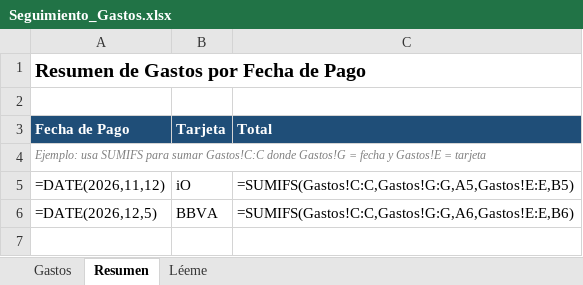
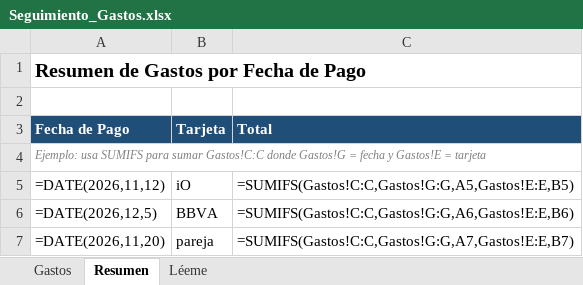
Before and after one commit to zr5237472-sketch/Fabrizzio, an Excel workbook: Seguimiento_Gastos.xlsx, sheet Resumen, drawn as a sheet; values as stored, in another font and other column widths than the file's, no borders; formulas without a stored value are shown as written; the diff names each change by its address in the sheet, - before the commit and + after, or states it on an @@ line.

```diff
--- a/Seguimiento_Gastos.xlsx (sheet Resumen)
+++ b/Seguimiento_Gastos.xlsx (sheet Resumen)
+row 7: =DATE(2026,11,20) | pareja | =SUMIFS(Gastos!C:C,Gastos!G:G,A7,Gastos!E:E,B7)
```
Also changed, not shown: sheet Gastos, sheet Léeme.
